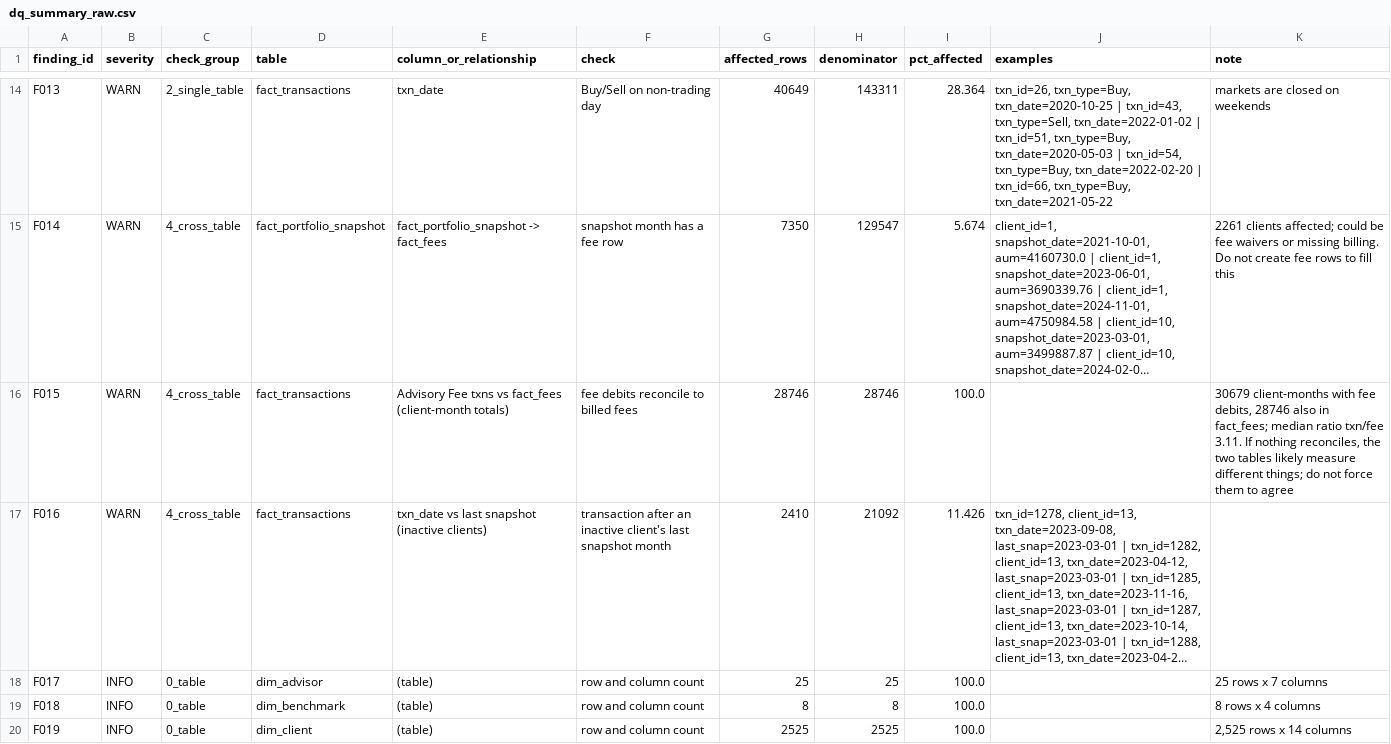
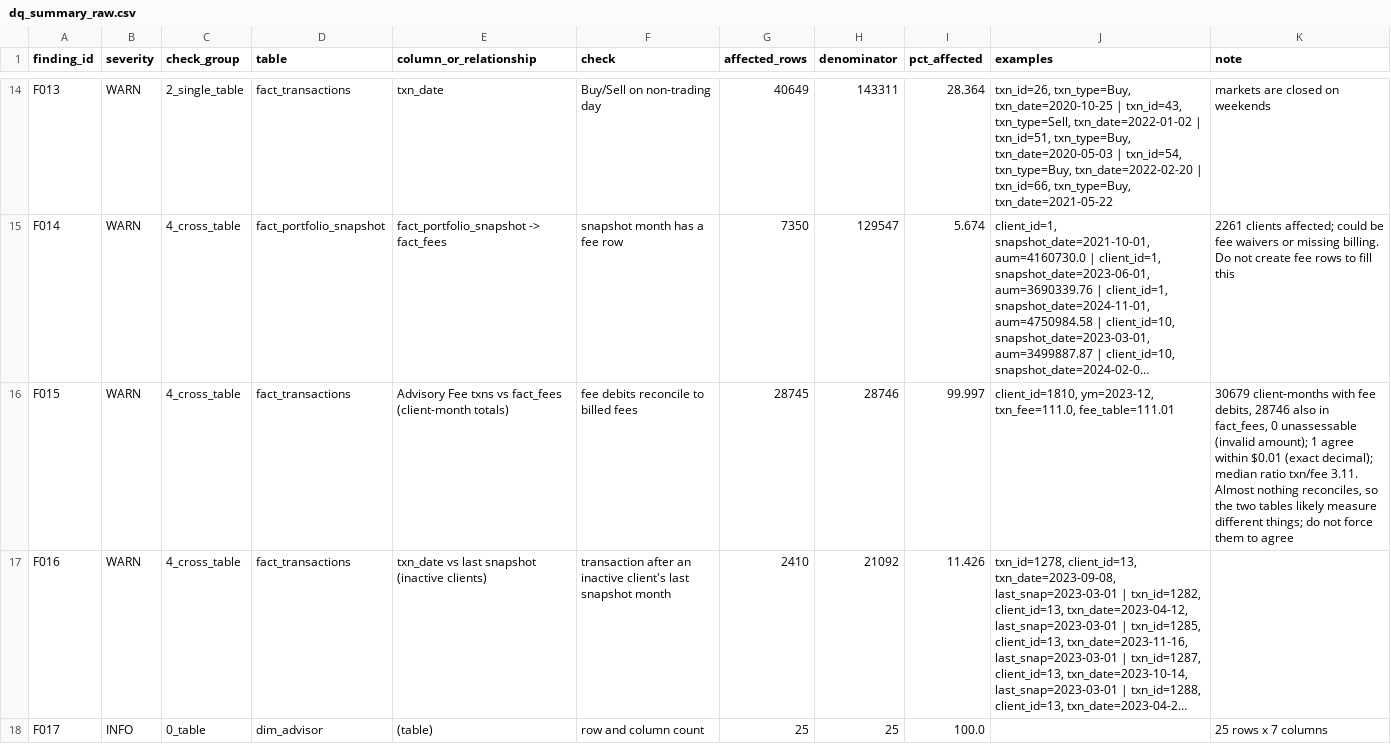
Before and after one commit to SantosGunn/mis3060-bi-ai, a CSV file: hw04/reports/dq_summary_raw.csv, drawn as a sheet; only a part is shown, gaps mark what is left out; the shorter side is filled out with more unchanged rows; long unchanged cells end in …; the diff names each change by its address in the sheet, - before the commit and + after, or states it on an @@ line.

Commit message:
HW4 Part D: validate clean data, build scorecard, and correct fee reconciliation

```diff
--- a/hw04/reports/dq_summary_raw.csv
+++ b/hw04/reports/dq_summary_raw.csv
-G16 (affected_rows): 28746
+G16 (affected_rows): 28745
-I16 (pct_affected): 100.0
+I16 (pct_affected): 99.997
-J16 (examples): (empty)
+J16 (examples): client_id=1810, ym=2023-12, txn_fee=111.0, fee_table=111.01
-K16 (note): …also in fact_fees; median ratio txn/fee 3.11. If nothing reconciles, the two…
+K16 (note): …also in fact_fees, 0 unassessable (invalid amount); 1 agree within $0.01 (exact decimal); median ratio txn/fee 3.11. Almost nothing reconciles, so the two…
```
Also changed, not shown: 14 other files.
